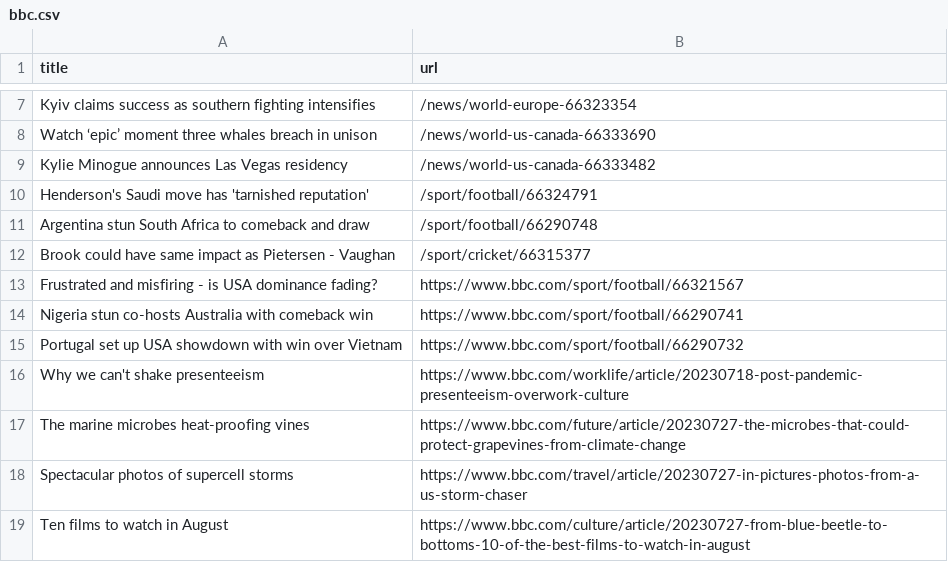
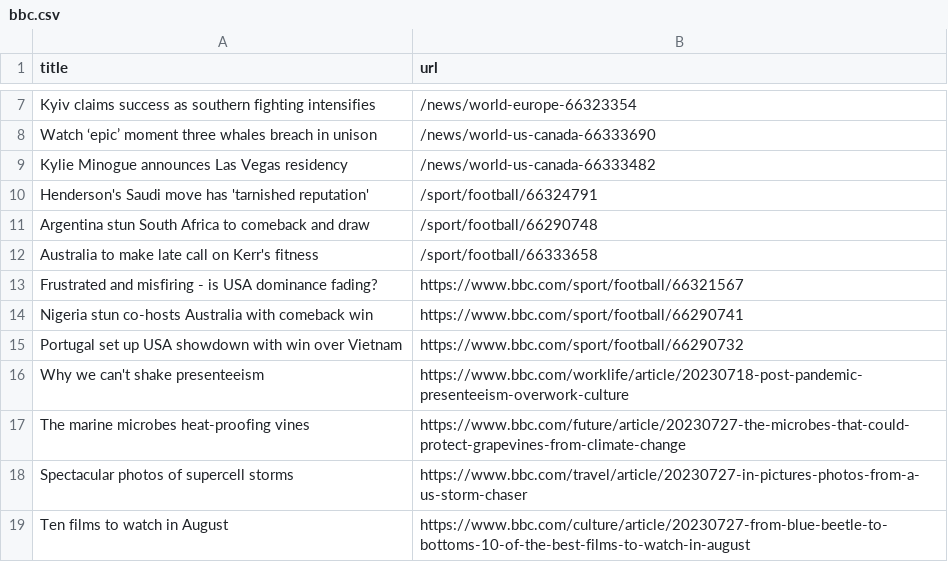
Before and after one commit to ramanshreya/automatic-scraper, a CSV file: bbc.csv, drawn as a sheet; only a part is shown, gaps mark what is left out.

```diff
--- a/bbc.csv
+++ b/bbc.csv
@@ -11,3 +11,3 @@ Henderson's Saudi move has 'tarnished reputation',/sport/football/66324791
 Argentina stun South Africa to comeback and draw,/sport/football/66290748
-Brook could have same impact as Pietersen - Vaughan,/sport/cricket/66315377
+Australia to make late call on Kerr's fitness,/sport/football/66333658
 Frustrated and misfiring - is USA dominance fading?,https://www.bbc.com/sport/football/66321567
```
